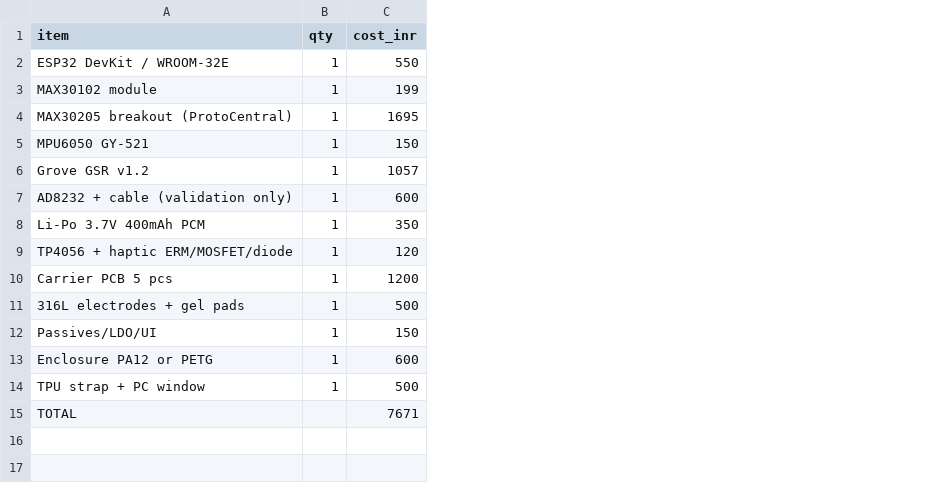
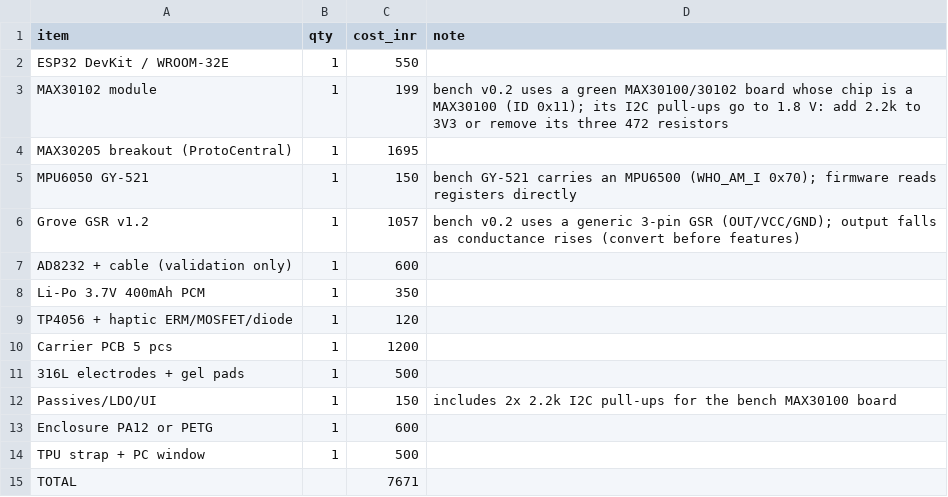
Before and after one commit to arnavgupta177013/auralis-wearable-system, a CSV file: hardware/bom/BOM.csv, drawn as a sheet; the diff names each change by its address in the sheet, - before the commit and + after, or states it on an @@ line.

```diff
--- a/hardware/bom/BOM.csv
+++ b/hardware/bom/BOM.csv
+column D (note), rows 3-12: bench v0.2 uses a green MAX30100/30102 board whose chip is a MAX30100 (ID 0x11); its I2C pull-ups go to 1.8 V: add 2.2k to 3V3 or remove its three 472 resistors |  | bench GY-521 carries an MPU6500 (WHO_AM_I 0x70); firmware reads registers directly | bench v0.2 uses a generic 3-pin GSR (OUT/VCC/GND); output falls as conductance rises (convert before features) |  |  |  |  |  | includes 2x 2.2k I2C pull-ups for the bench MAX30100 board
```
Also changed, not shown: 13 other files.
